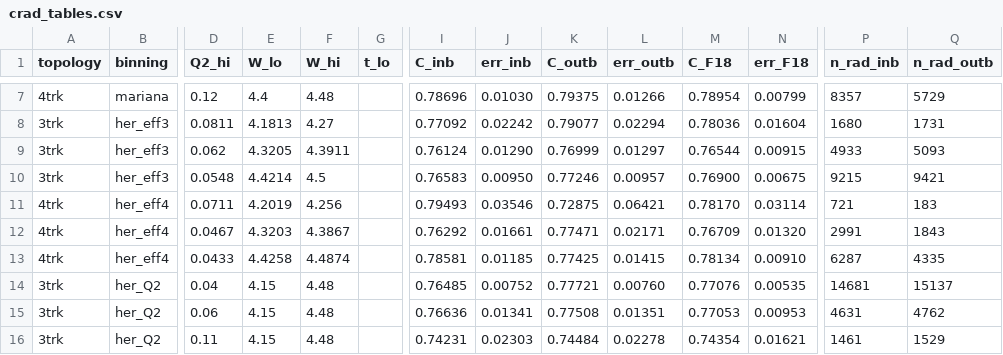
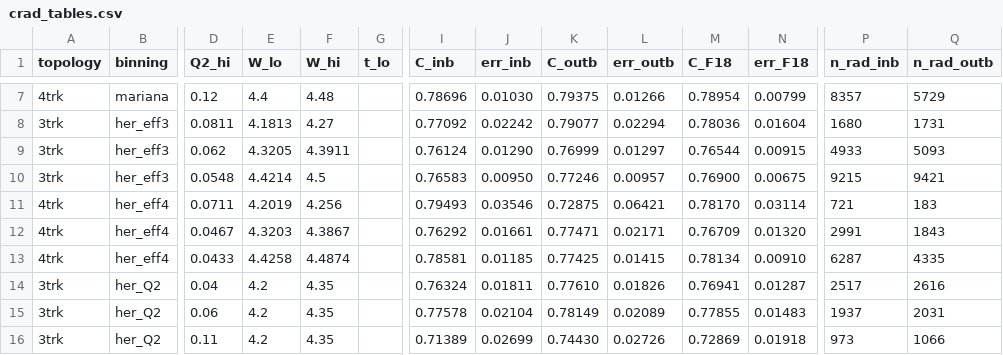
Before and after one commit to vkubarovsky/exclurad_py, a CSV file: docs/rc_method_jpsi/crad_tables.csv, drawn as a sheet; only a part is shown, gaps mark what is left out; the diff covers the shown part only; the diff names each change by its address in the sheet, - before the commit and + after, or states it on an @@ line.

```diff
--- a/docs/rc_method_jpsi/crad_tables.csv
+++ b/docs/rc_method_jpsi/crad_tables.csv
-E14:E16 (W_lo): 4.15
+E14:E16 (W_lo): 4.2
-F14:F16 (W_hi): 4.48
+F14:F16 (W_hi): 4.35
-I14 (C_inb): 0.76485
+I14 (C_inb): 0.76324
-J14 (err_inb): 0.00752
+J14 (err_inb): 0.01811
-K14 (C_outb): 0.77721
+K14 (C_outb): 0.77610
-L14 (err_outb): 0.00760
+L14 (err_outb): 0.01826
-M14 (C_F18): 0.77076
+M14 (C_F18): 0.76941
-N14 (err_F18): 0.00535
+N14 (err_F18): 0.01287
-P14 (n_rad_inb): 14681
+P14 (n_rad_inb): 2517
-Q14 (n_rad_outb): 15137
+Q14 (n_rad_outb): 2616
-I15 (C_inb): 0.76636
+I15 (C_inb): 0.77578
-J15 (err_inb): 0.01341
+J15 (err_inb): 0.02104
-K15 (C_outb): 0.77508
+K15 (C_outb): 0.78149
-L15 (err_outb): 0.01351
+L15 (err_outb): 0.02089
-M15 (C_F18): 0.77053
+M15 (C_F18): 0.77855
-N15 (err_F18): 0.00953
+N15 (err_F18): 0.01483
-P15 (n_rad_inb): 4631
+P15 (n_rad_inb): 1937
-Q15 (n_rad_outb): 4762
+Q15 (n_rad_outb): 2031
-I16 (C_inb): 0.74231
+I16 (C_inb): 0.71389
-J16 (err_inb): 0.02303
+J16 (err_inb): 0.02699
-K16 (C_outb): 0.74484
+K16 (C_outb): 0.74430
-L16 (err_outb): 0.02278
+L16 (err_outb): 0.02726
-M16 (C_F18): 0.74354
+M16 (C_F18): 0.72869
-N16 (err_F18): 0.01621
+N16 (err_F18): 0.01918
-P16 (n_rad_inb): 1461
+P16 (n_rad_inb): 973
-Q16 (n_rad_outb): 1529
+Q16 (n_rad_outb): 1066
```
Also changed, not shown: 30 edited cells elsewhere in this file, 3 other files.
